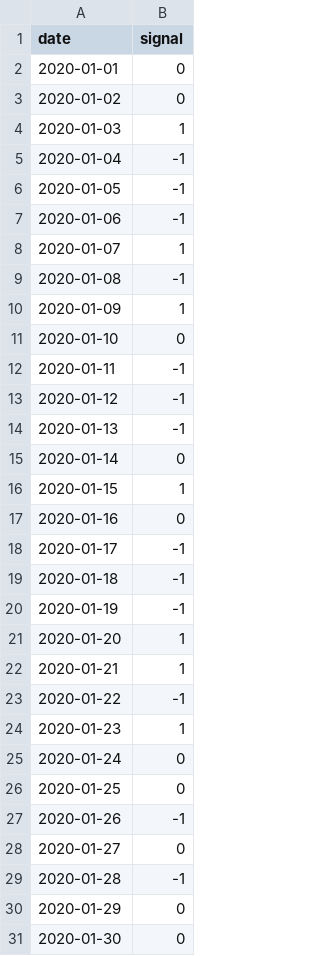
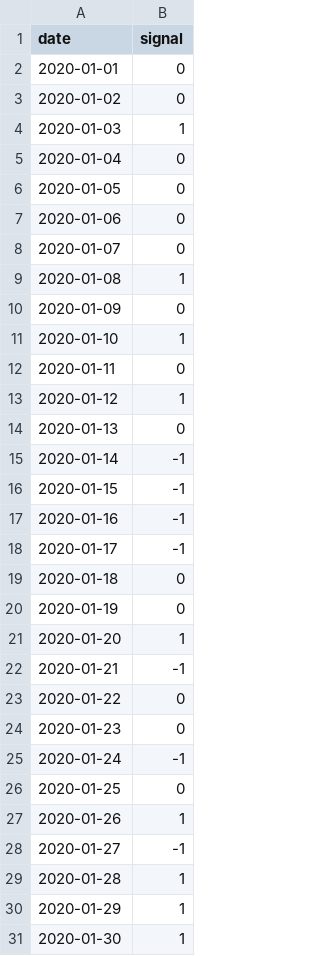
Before and after one commit to brendonhuynhbp-hub/gt-markets, a CSV file: AppDemo/artefacts/USDCNY/signals_BASE_EMA_D.csv, drawn as a sheet; only a part is shown; the diff covers the shown part only.

Commit message:
Sync artefacts (baseline + keywords)

```diff
--- a/AppDemo/artefacts/USDCNY/signals_BASE_EMA_D.csv
+++ b/AppDemo/artefacts/USDCNY/signals_BASE_EMA_D.csv
@@ -4,28 +4,28 @@ date,signal
 2020-01-03,1
-2020-01-04,-1
-2020-01-05,-1
-2020-01-06,-1
-2020-01-07,1
-2020-01-08,-1
-2020-01-09,1
-2020-01-10,0
-2020-01-11,-1
-2020-01-12,-1
-2020-01-13,-1
-2020-01-14,0
-2020-01-15,1
-2020-01-16,0
+2020-01-04,0
+2020-01-05,0
+2020-01-06,0
+2020-01-07,0
+2020-01-08,1
+2020-01-09,0
+2020-01-10,1
+2020-01-11,0
+2020-01-12,1
+2020-01-13,0
+2020-01-14,-1
+2020-01-15,-1
+2020-01-16,-1
 2020-01-17,-1
-2020-01-18,-1
-2020-01-19,-1
+2020-01-18,0
+2020-01-19,0
 2020-01-20,1
-2020-01-21,1
-2020-01-22,-1
-2020-01-23,1
-2020-01-24,0
+2020-01-21,-1
+2020-01-22,0
+2020-01-23,0
+2020-01-24,-1
 2020-01-25,0
-2020-01-26,-1
-2020-01-27,0
-2020-01-28,-1
-2020-01-29,0
-2020-01-30,0
+2020-01-26,1
+2020-01-27,-1
+2020-01-28,1
+2020-01-29,1
+2020-01-30,1
```
Also changed, not shown: 51 edited cells elsewhere in this file, AppDemo/artefacts/GOLD/signals_BASE_EMA_D.csv, AppDemo/artefacts/OIL/signals_BASE_EMA_D.csv, 9 other files.
